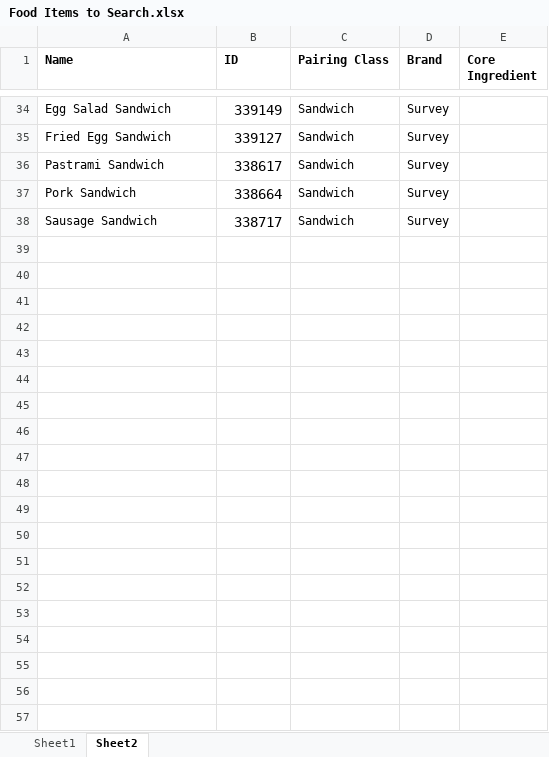
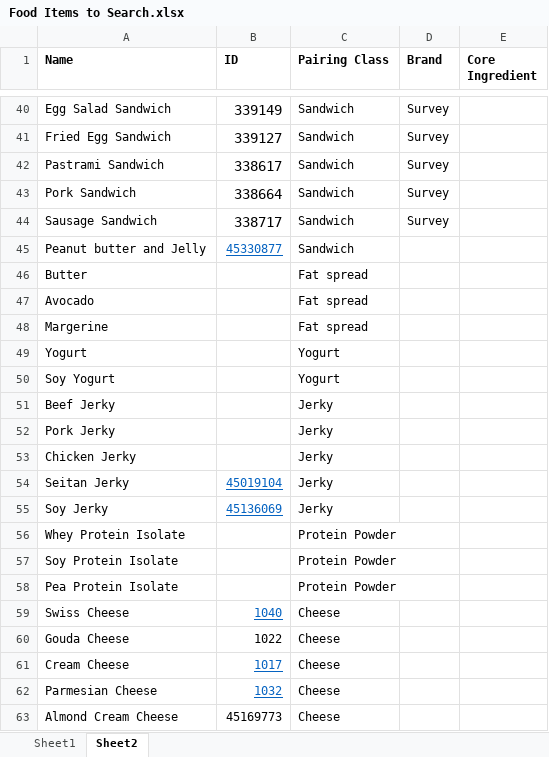
Before and after one commit to campisicharles/D3Project, an Excel workbook: Documents/Food Items to Search.xlsx, sheet Sheet2, drawn as a sheet; only a part is shown, gaps mark what is left out; values as stored, in another font and other column widths than the file's, no borders; the diff covers the shown part only; the diff names each change by its address in the sheet, - before the commit and + after, or states it on an @@ line.

Commit message:
finished list

```diff
--- a/Documents/Food Items to Search.xlsx (sheet Sheet2)
+++ b/Documents/Food Items to Search.xlsx (sheet Sheet2)
+row 45: Peanut butter and Jelly | 45330877 | Sandwich
+row 46: Butter |  | Fat spread
+row 47: Avocado |  | Fat spread
+row 48: Margerine |  | Fat spread
+row 49: Yogurt |  | Yogurt
+row 50: Soy Yogurt |  | Yogurt
+row 51: Beef Jerky |  | Jerky
+row 52: Pork Jerky |  | Jerky
+row 53: Chicken Jerky |  | Jerky
+row 54: Seitan Jerky | 45019104 | Jerky
+row 55: Soy Jerky | 45136069 | Jerky
+row 56: Whey Protein Isolate |  | Protein Powder
+row 57: Soy Protein Isolate |  | Protein Powder
+row 58: Pea Protein Isolate |  | Protein Powder
+row 59: Swiss Cheese | 1040 | Cheese
+row 60: Gouda Cheese | 1022 | Cheese
+row 61: Cream Cheese | 1017 | Cheese
+row 62: Parmesian Cheese | 1032 | Cheese
+row 63: Almond Cream Cheese | 45169773 | Cheese
```
Also changed, not shown: 45 added rows elsewhere in this sheet.
